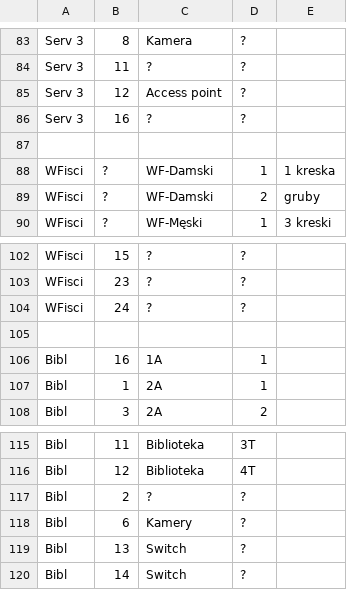
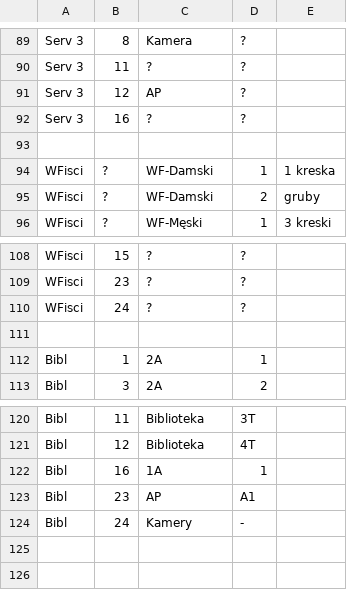
Before and after one commit to 2lotraugutt/kartografia, a TSV file: mapa.tsv, drawn as a sheet; only a part is shown, gaps mark what is left out; the diff covers the shown part only.

```diff
--- a/mapa.tsv
+++ b/mapa.tsv
@@ -84,3 +90,3 @@ Serv 3	8	Kamera	?
 Serv 3	11	?	?
-Serv 3	12	Access point	?
+Serv 3	12	AP	?
 Serv 3	16	?	?
@@ -105,3 +111,2 @@ WFisci	24	?	?
 
-Bibl	16	1A	1
 Bibl	1	2A	1
@@ -116,5 +121,4 @@ Bibl	11	Biblioteka	3T
 Bibl	12	Biblioteka	4T
-Bibl	2	?	?
-Bibl	6	Kamery	?
-Bibl	13	Switch	?
-Bibl	14	Switch	?
+Bibl	16	1A	1
+Bibl	23	AP	A1
+Bibl	24	Kamery	-
```
Also changed, not shown: 7 added rows, 1 removed row, 25 moved rows and 1 edited cell elsewhere in this file, ipaddr.tsv, 3 other files.
